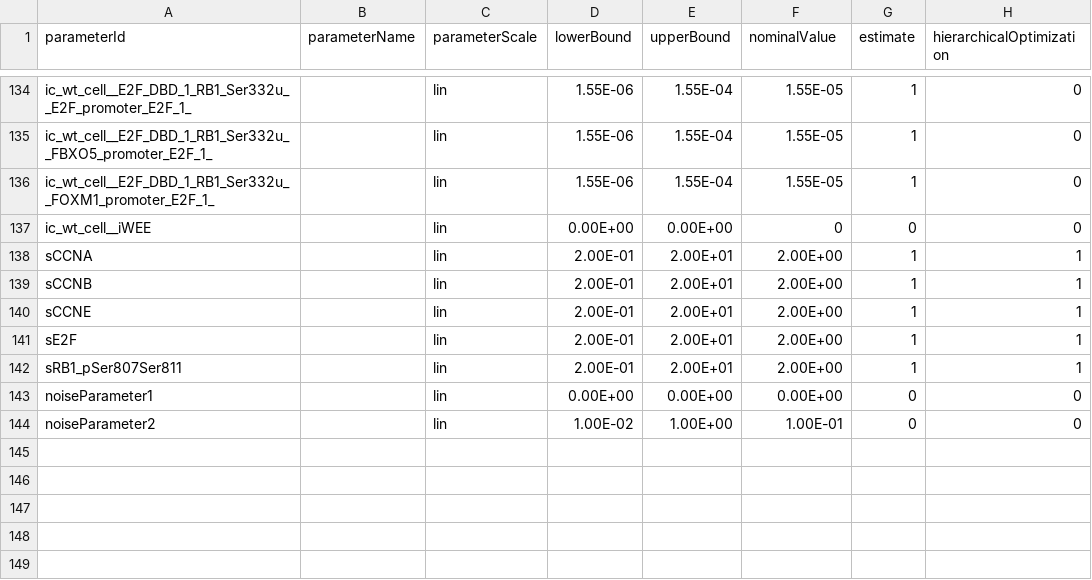
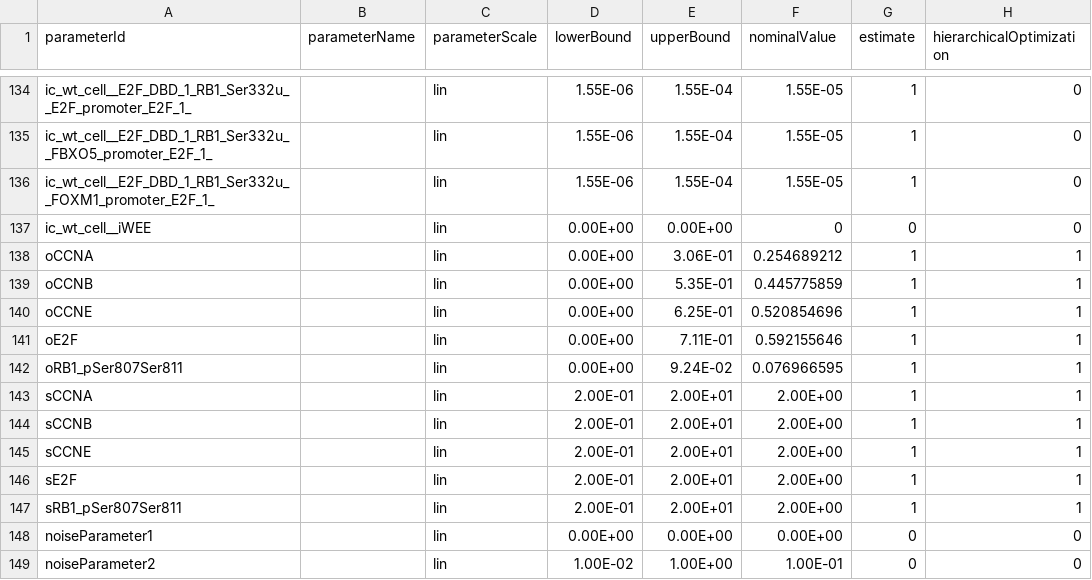
Before and after one commit to paulflang/cell_cycle_petab, a TSV file: versions/v3.0.0/PEtab_PL_v3_0_0/parameters_v3.0.0.tsv, drawn as a sheet; only a part is shown, gaps mark what is left out.

```diff
--- a/versions/v3.0.0/PEtab_PL_v3_0_0/parameters_v3.0.0.tsv
+++ b/versions/v3.0.0/PEtab_PL_v3_0_0/parameters_v3.0.0.tsv
@@ -137,2 +137,7 @@ ic_wt_cell__E2F_DBD_1_RB1_Ser332u__FOXM1_promoter_E2F_1_		lin	1.55E-06	1.55E-04
 ic_wt_cell__iWEE		lin	0.00E+00	0.00E+00	0	0	0
+oCCNA		lin	0.00E+00	3.06E-01	0.254689212	1	1
+oCCNB		lin	0.00E+00	5.35E-01	0.445775859	1	1
+oCCNE		lin	0.00E+00	6.25E-01	0.520854696	1	1
+oE2F		lin	0.00E+00	7.11E-01	0.592155646	1	1
+oRB1_pSer807Ser811		lin	0.00E+00	9.24E-02	0.076966595	1	1
 sCCNA		lin	2.00E-01	2.00E+01	2.00E+00	1	1
```
Also changed, not shown: versions/v3.0.0/PEtab_PL_v3_0_0/observables_v3.0.0.tsv.
